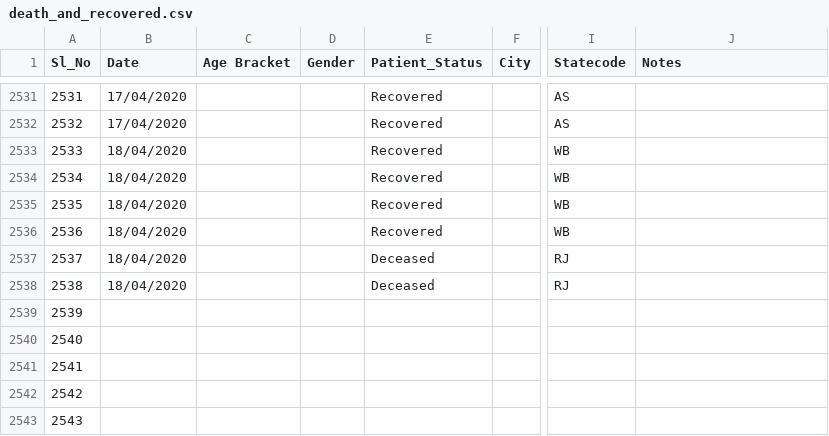
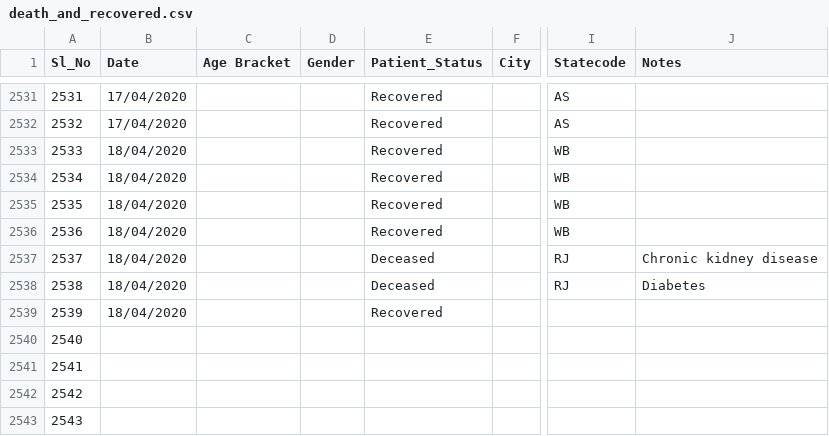
Before and after one commit to shuklaayush/api, a CSV file: csv/2020-04-18/death_and_recovered.csv, drawn as a sheet; only a part is shown, gaps mark what is left out; the diff names each change by its address in the sheet, - before the commit and + after, or states it on an @@ line.

Commit message:
data updated on - Sat Apr 18 05:25:03 UTC 2020

```diff
--- a/csv/2020-04-18/death_and_recovered.csv
+++ b/csv/2020-04-18/death_and_recovered.csv
-J2537 (Notes): (empty)
+J2537 (Notes): Chronic kidney disease
-J2538 (Notes): (empty)
+J2538 (Notes): Diabetes
-B2539 (Date): (empty)
+B2539 (Date): 18/04/2020
-E2539 (Patient_Status): (empty)
+E2539 (Patient_Status): Recovered
```
Also changed, not shown: csv/2020-04-18/state_wise.csv, csv/latest/death_and_recovered.csv, 7 other files.
